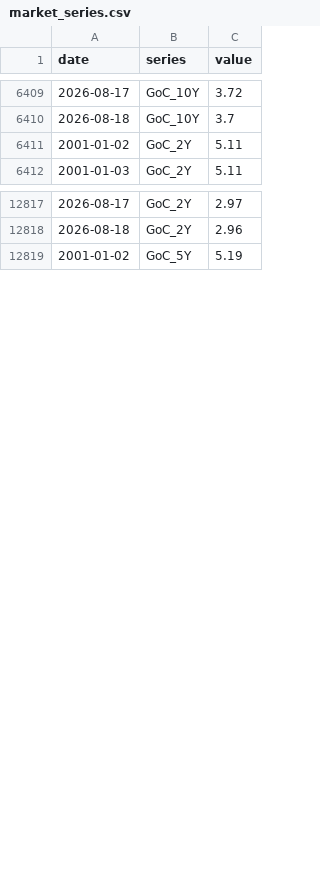
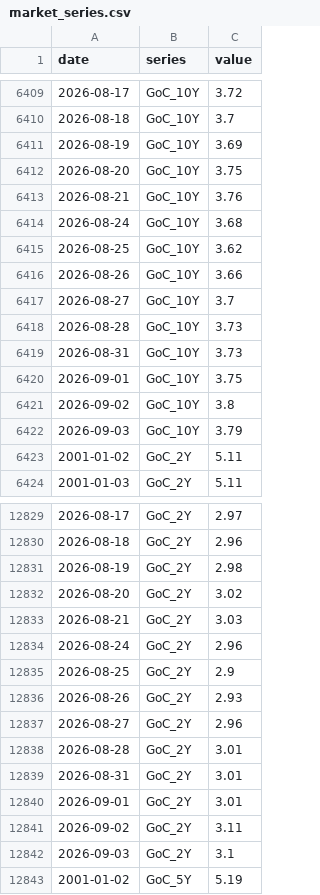
Before and after one commit to ulrich-e-r-djidonou/bdc-fedspeak, a CSV file: data/market/market_series.csv, drawn as a sheet; only a part is shown, gaps mark what is left out; the diff covers the shown part only.

```diff
--- a/data/market/market_series.csv
+++ b/data/market/market_series.csv
@@ -6410,2 +6410,14 @@ date,series,value
 2026-08-18,GoC_10Y,3.7
+2026-08-19,GoC_10Y,3.69
+2026-08-20,GoC_10Y,3.75
+2026-08-21,GoC_10Y,3.76
+2026-08-24,GoC_10Y,3.68
+2026-08-25,GoC_10Y,3.62
+2026-08-26,GoC_10Y,3.66
+2026-08-27,GoC_10Y,3.7
+2026-08-28,GoC_10Y,3.73
+2026-08-31,GoC_10Y,3.73
+2026-09-01,GoC_10Y,3.75
+2026-09-02,GoC_10Y,3.8
+2026-09-03,GoC_10Y,3.79
 2001-01-02,GoC_2Y,5.11
@@ -12818,2 +12830,14 @@ date,series,value
 2026-08-18,GoC_2Y,2.96
+2026-08-19,GoC_2Y,2.98
+2026-08-20,GoC_2Y,3.02
+2026-08-21,GoC_2Y,3.03
+2026-08-24,GoC_2Y,2.96
+2026-08-25,GoC_2Y,2.9
+2026-08-26,GoC_2Y,2.93
+2026-08-27,GoC_2Y,2.96
+2026-08-28,GoC_2Y,3.01
+2026-08-31,GoC_2Y,3.01
+2026-09-01,GoC_2Y,3.01
+2026-09-02,GoC_2Y,3.11
+2026-09-03,GoC_2Y,3.1
 2001-01-02,GoC_5Y,5.19
```
Also changed, not shown: 36 added rows elsewhere in this file, data/market/market_series_wide.csv, data/processed/boc_press_releases_clean.csv, 3 other files.
